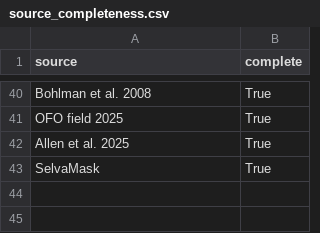
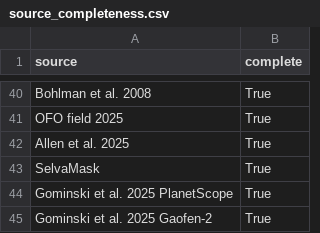
Before and after one commit to weecology/MillionTrees, a CSV file: data_prep/source_completeness.csv, drawn as a sheet; only a part is shown, gaps mark what is left out.

```diff
--- a/data_prep/source_completeness.csv
+++ b/data_prep/source_completeness.csv
@@ -43 +43,3 @@ source,complete
 "SelvaMask",True
+"Gominski et al. 2025 PlanetScope",True
+"Gominski et al. 2025 Gaofen-2",True
```
Also changed, not shown: 2 other files.
